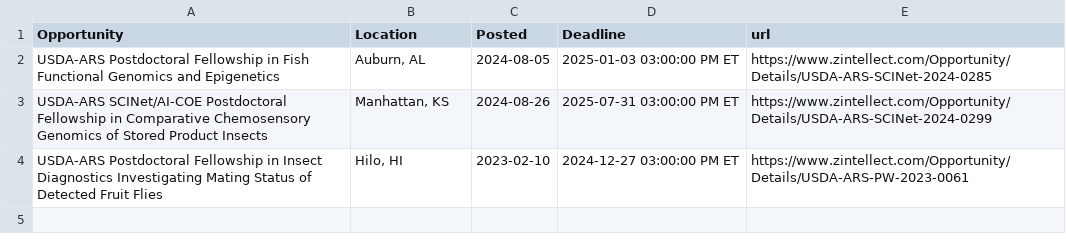
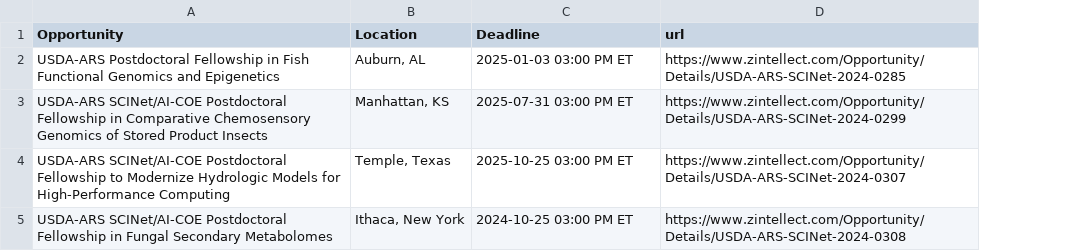
Before and after one commit to USDA-SCINet/scinet-site, a CSV file: _data/tables/fellowships.csv, drawn as a sheet; removed rows and columns are numbered as before the commit, all else as after; the diff names each change by its address in the sheet, - before the commit and + after, or states it on an @@ line.

Commit message:
update table

```diff
--- a/_data/tables/fellowships.csv
+++ b/_data/tables/fellowships.csv
-column C (Posted), rows 2-3: 2024-08-05 | 2024-08-26
-C2 (Deadline): 2025-01-03 03:00:00 PM ET
+C2 (Deadline): 2025-01-03 03:00 PM ET
-C3 (Deadline): 2025-07-31 03:00:00 PM ET
+C3 (Deadline): 2025-07-31 03:00 PM ET
-row 4: USDA-ARS Postdoctoral Fellowship in Insect Diagnostics Investigating Mating Status of Detected Fruit Flies | Hilo, HI | 2023-02-10 | 2024-12-27 03:00:00 PM ET | https://www.zintellect.com/Opportunity/Details/USDA-ARS-PW-2023-0061
+row 4: USDA-ARS SCINet/AI-COE Postdoctoral Fellowship to Modernize Hydrologic Models for High-Performance Computing | Temple, Texas | 2025-10-25 03:00 PM ET | https://www.zintellect.com/Opportunity/Details/USDA-ARS-SCINet-2024-0307
+row 5: USDA-ARS SCINet/AI-COE Postdoctoral Fellowship in Fungal Secondary Metabolomes | Ithaca, New York | 2024-10-25 03:00 PM ET | https://www.zintellect.com/Opportunity/Details/USDA-ARS-SCINet-2024-0308
```
